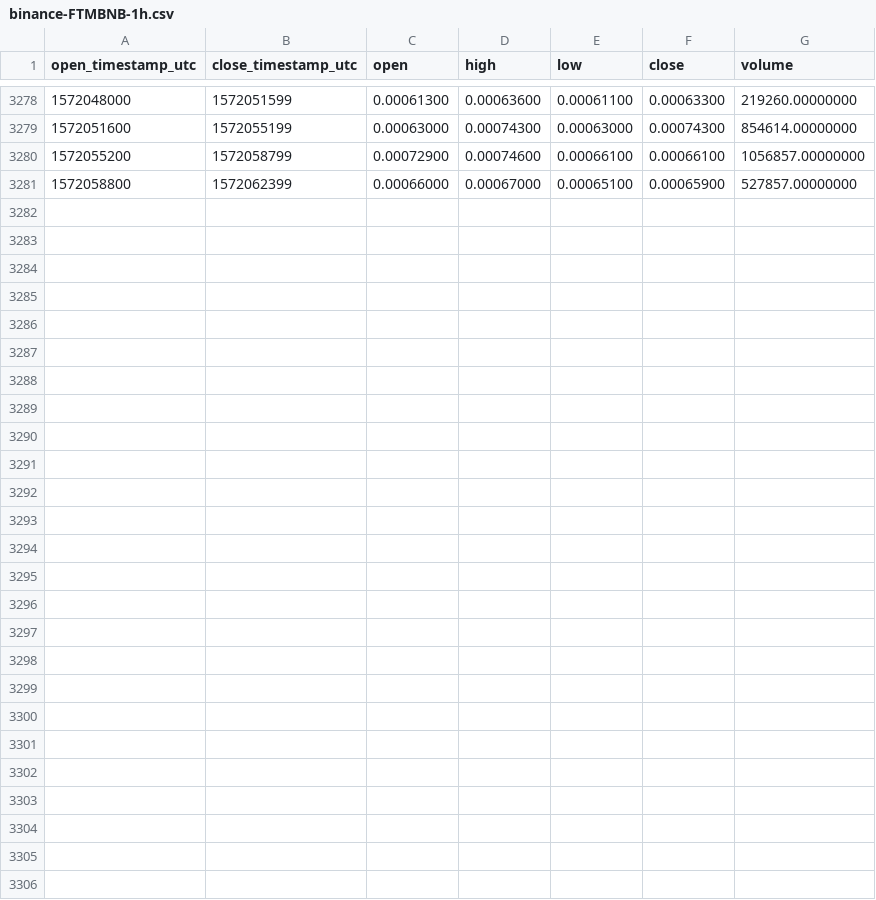
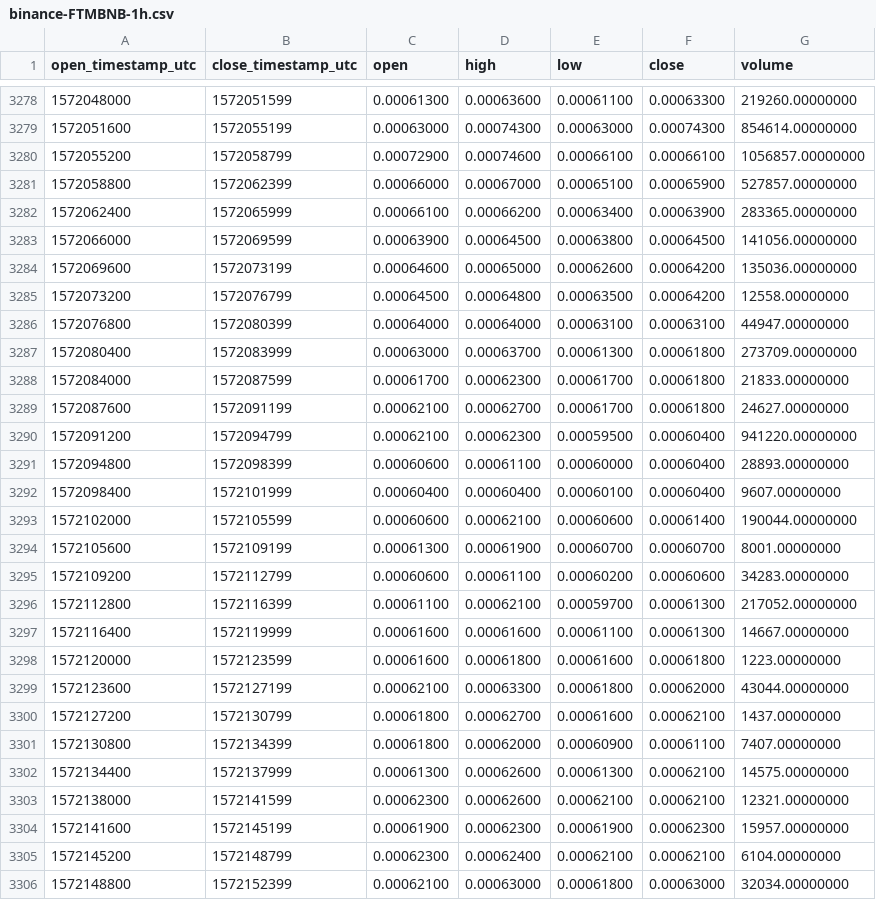
Before and after one commit to cryptobigbro/binance-FTMBNB, a CSV file: binance-FTMBNB-1h.csv, drawn as a sheet; only a part is shown, gaps mark what is left out; the diff names each change by its address in the sheet, - before the commit and + after, or states it on an @@ line.

Commit message:
Update OHLCV data.

```diff
--- a/binance-FTMBNB-1h.csv
+++ b/binance-FTMBNB-1h.csv
+row 3282: 1572062400 | 1572065999 | 0.00066100 | 0.00066200 | 0.00063400 | 0.00063900 | 283365.00000000
+row 3283: 1572066000 | 1572069599 | 0.00063900 | 0.00064500 | 0.00063800 | 0.00064500 | 141056.00000000
+row 3284: 1572069600 | 1572073199 | 0.00064600 | 0.00065000 | 0.00062600 | 0.00064200 | 135036.00000000
+row 3285: 1572073200 | 1572076799 | 0.00064500 | 0.00064800 | 0.00063500 | 0.00064200 | 12558.00000000
+row 3286: 1572076800 | 1572080399 | 0.00064000 | 0.00064000 | 0.00063100 | 0.00063100 | 44947.00000000
+row 3287: 1572080400 | 1572083999 | 0.00063000 | 0.00063700 | 0.00061300 | 0.00061800 | 273709.00000000
+row 3288: 1572084000 | 1572087599 | 0.00061700 | 0.00062300 | 0.00061700 | 0.00061800 | 21833.00000000
+row 3289: 1572087600 | 1572091199 | 0.00062100 | 0.00062700 | 0.00061700 | 0.00061800 | 24627.00000000
+row 3290: 1572091200 | 1572094799 | 0.00062100 | 0.00062300 | 0.00059500 | 0.00060400 | 941220.00000000
+row 3291: 1572094800 | 1572098399 | 0.00060600 | 0.00061100 | 0.00060000 | 0.00060400 | 28893.00000000
+row 3292: 1572098400 | 1572101999 | 0.00060400 | 0.00060400 | 0.00060100 | 0.00060400 | 9607.00000000
+row 3293: 1572102000 | 1572105599 | 0.00060600 | 0.00062100 | 0.00060600 | 0.00061400 | 190044.00000000
+row 3294: 1572105600 | 1572109199 | 0.00061300 | 0.00061900 | 0.00060700 | 0.00060700 | 8001.00000000
+row 3295: 1572109200 | 1572112799 | 0.00060600 | 0.00061100 | 0.00060200 | 0.00060600 | 34283.00000000
+row 3296: 1572112800 | 1572116399 | 0.00061100 | 0.00062100 | 0.00059700 | 0.00061300 | 217052.00000000
+row 3297: 1572116400 | 1572119999 | 0.00061600 | 0.00061600 | 0.00061100 | 0.00061300 | 14667.00000000
+row 3298: 1572120000 | 1572123599 | 0.00061600 | 0.00061800 | 0.00061600 | 0.00061800 | 1223.00000000
+row 3299: 1572123600 | 1572127199 | 0.00062100 | 0.00063300 | 0.00061800 | 0.00062000 | 43044.00000000
+row 3300: 1572127200 | 1572130799 | 0.00061800 | 0.00062700 | 0.00061600 | 0.00062100 | 1437.00000000
+row 3301: 1572130800 | 1572134399 | 0.00061800 | 0.00062000 | 0.00060900 | 0.00061100 | 7407.00000000
+row 3302: 1572134400 | 1572137999 | 0.00061300 | 0.00062600 | 0.00061300 | 0.00062100 | 14575.00000000
+row 3303: 1572138000 | 1572141599 | 0.00062300 | 0.00062600 | 0.00062100 | 0.00062100 | 12321.00000000
+row 3304: 1572141600 | 1572145199 | 0.00061900 | 0.00062300 | 0.00061900 | 0.00062300 | 15957.00000000
+row 3305: 1572145200 | 1572148799 | 0.00062300 | 0.00062400 | 0.00062100 | 0.00062100 | 6104.00000000
+row 3306: 1572148800 | 1572152399 | 0.00062100 | 0.00063000 | 0.00061800 | 0.00063000 | 32034.00000000
```
Also changed, not shown: binance-FTMBNB-1d.csv.
